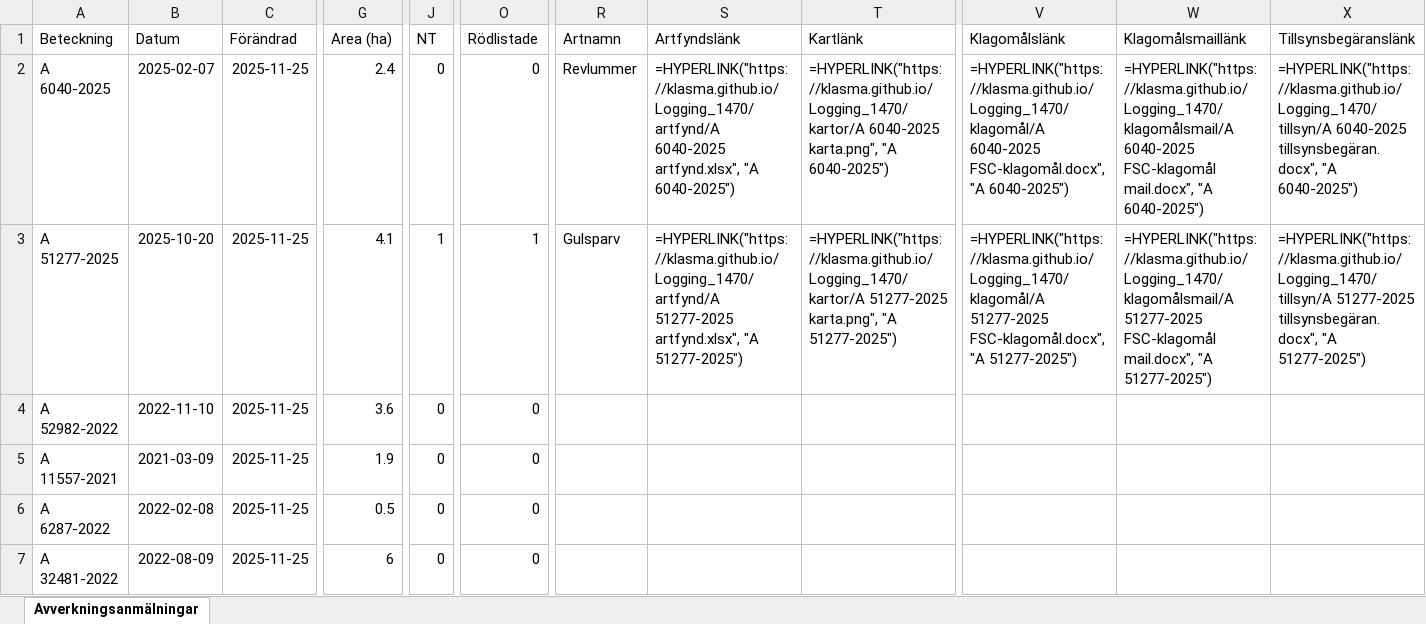
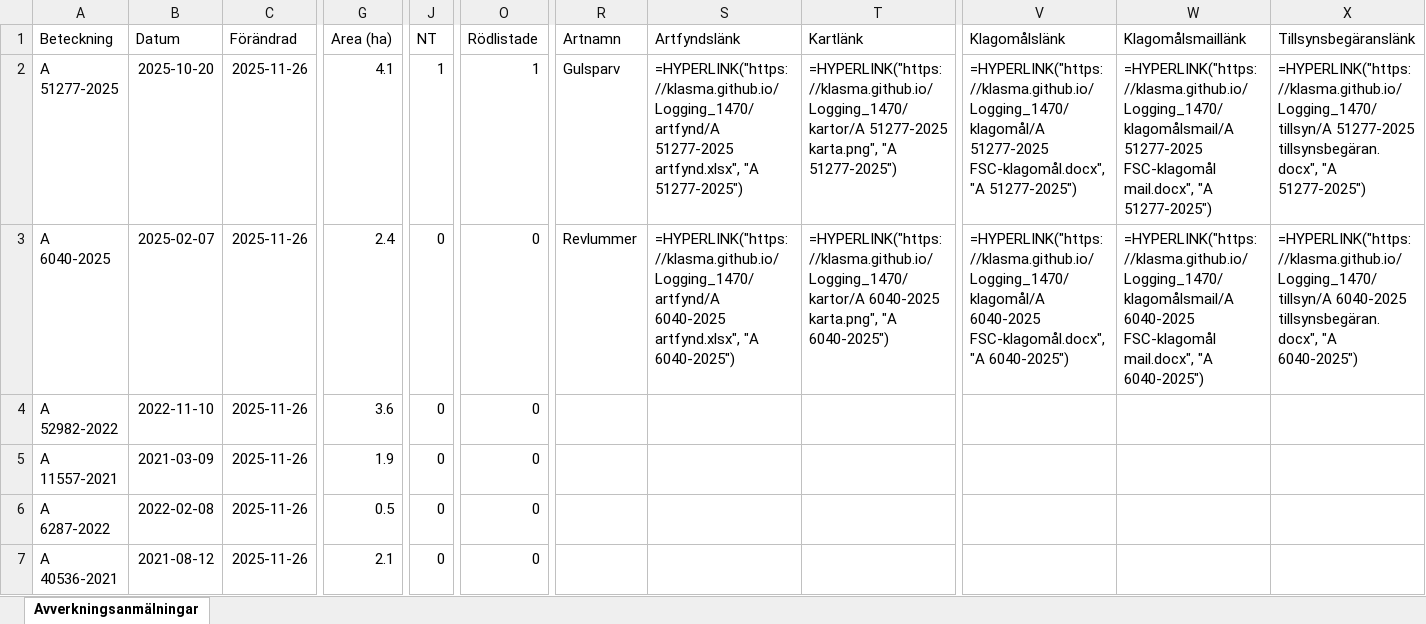
Before and after one commit to klasma/Logging_1470, an Excel workbook: Översikt VARA.xlsx, sheet Avverkningsanmälningar, drawn as a sheet; only a part is shown, gaps mark what is left out; values as stored, in another font and other column widths than the file's, no borders; formulas without a stored value are shown as written; the diff covers the shown part only; the diff names each change by its address in the sheet, - before the commit and + after, or states it on an @@ line.

```diff
--- a/Översikt VARA.xlsx (sheet Avverkningsanmälningar)
+++ b/Översikt VARA.xlsx (sheet Avverkningsanmälningar)
-A2 (Beteckning): A 6040-2025
+A2 (Beteckning): A 51277-2025
-B2 (Datum): 2025-02-07
+B2 (Datum): 2025-10-20
-C2:C7 (Förändrad): 2025-11-25
+C2:C7 (Förändrad): 2025-11-26
-G2 (Area (ha)): 2.4
+G2 (Area (ha)): 4.1
-J2 (NT): 0
+J2 (NT): 1
-O2 (Rödlistade): 0
+O2 (Rödlistade): 1
-R2 (Artnamn): Revlummer
+R2 (Artnamn): Gulsparv
-S2 (Artfyndslänk): =HYPERLINK("https://klasma.github.io/Logging_1470/artfynd/A 6040-2025 artfynd.xlsx", "A 6040-2025")
+S2 (Artfyndslänk): =HYPERLINK("https://klasma.github.io/Logging_1470/artfynd/A 51277-2025 artfynd.xlsx", "A 51277-2025")
-T2 (Kartlänk): =HYPERLINK("https://klasma.github.io/Logging_1470/kartor/A 6040-2025 karta.png", "A 6040-2025")
+T2 (Kartlänk): =HYPERLINK("https://klasma.github.io/Logging_1470/kartor/A 51277-2025 karta.png", "A 51277-2025")
-V2 (Klagomålslänk): =HYPERLINK("https://klasma.github.io/Logging_1470/klagomål/A 6040-2025 FSC-klagomål.docx", "A 6040-2025")
+V2 (Klagomålslänk): =HYPERLINK("https://klasma.github.io/Logging_1470/klagomål/A 51277-2025 FSC-klagomål.docx", "A 51277-2025")
-W2 (Klagomålsmaillänk): =HYPERLINK("https://klasma.github.io/Logging_1470/klagomålsmail/A 6040-2025 FSC-klagomål mail.docx", "A 6040-2025")
+W2 (Klagomålsmaillänk): =HYPERLINK("https://klasma.github.io/Logging_1470/klagomålsmail/A 51277-2025 FSC-klagomål mail.docx", "A 51277-2025")
-X2 (Tillsynsbegäranslänk): =HYPERLINK("https://klasma.github.io/Logging_1470/tillsyn/A 6040-2025 tillsynsbegäran.docx", "A 6040-2025")
+X2 (Tillsynsbegäranslänk): =HYPERLINK("https://klasma.github.io/Logging_1470/tillsyn/A 51277-2025 tillsynsbegäran.docx", "A 51277-2025")
-A3 (Beteckning): A 51277-2025
+A3 (Beteckning): A 6040-2025
-B3 (Datum): 2025-10-20
+B3 (Datum): 2025-02-07
-G3 (Area (ha)): 4.1
+G3 (Area (ha)): 2.4
-J3 (NT): 1
+J3 (NT): 0
-O3 (Rödlistade): 1
+O3 (Rödlistade): 0
-R3 (Artnamn): Gulsparv
+R3 (Artnamn): Revlummer
-S3 (Artfyndslänk): =HYPERLINK("https://klasma.github.io/Logging_1470/artfynd/A 51277-2025 artfynd.xlsx", "A 51277-2025")
+S3 (Artfyndslänk): =HYPERLINK("https://klasma.github.io/Logging_1470/artfynd/A 6040-2025 artfynd.xlsx", "A 6040-2025")
-T3 (Kartlänk): =HYPERLINK("https://klasma.github.io/Logging_1470/kartor/A 51277-2025 karta.png", "A 51277-2025")
+T3 (Kartlänk): =HYPERLINK("https://klasma.github.io/Logging_1470/kartor/A 6040-2025 karta.png", "A 6040-2025")
-V3 (Klagomålslänk): =HYPERLINK("https://klasma.github.io/Logging_1470/klagomål/A 51277-2025 FSC-klagomål.docx", "A 51277-2025")
+V3 (Klagomålslänk): =HYPERLINK("https://klasma.github.io/Logging_1470/klagomål/A 6040-2025 FSC-klagomål.docx", "A 6040-2025")
-W3 (Klagomålsmaillänk): =HYPERLINK("https://klasma.github.io/Logging_1470/klagomålsmail/A 51277-2025 FSC-klagomål mail.docx", "A 51277-2025")
+W3 (Klagomålsmaillänk): =HYPERLINK("https://klasma.github.io/Logging_1470/klagomålsmail/A 6040-2025 FSC-klagomål mail.docx", "A 6040-2025")
-X3 (Tillsynsbegäranslänk): =HYPERLINK("https://klasma.github.io/Logging_1470/tillsyn/A 51277-2025 tillsynsbegäran.docx", "A 51277-2025")
+X3 (Tillsynsbegäranslänk): =HYPERLINK("https://klasma.github.io/Logging_1470/tillsyn/A 6040-2025 tillsynsbegäran.docx", "A 6040-2025")
-A7 (Beteckning): A 32481-2022
+A7 (Beteckning): A 40536-2021
-B7 (Datum): 2022-08-09
+B7 (Datum): 2021-08-12
-G7 (Area (ha)): 6
+G7 (Area (ha)): 2.1
```
Also changed, not shown: 1171 edited cells elsewhere in this sheet, artfynd/A 51277-2025 artfynd.xlsx, artfynd/A 6040-2025 artfynd.xlsx, 10 other files.
